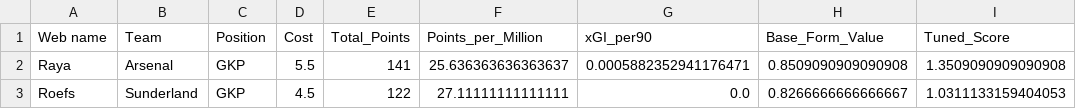
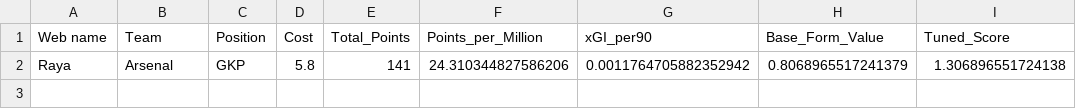
Before and after one commit to Dante777bm/fpl-data-collector, a CSV file: FPL_Data_2025-26/Insights/best_team_goalkeepers.csv, drawn as a sheet.

```diff
--- a/FPL_Data_2025-26/Insights/best_team_goalkeepers.csv
+++ b/FPL_Data_2025-26/Insights/best_team_goalkeepers.csv
@@ -1,3 +1,2 @@
 Web name,Team,Position,Cost,Total_Points,Points_per_Million,xGI_per90,Base_Form_Value,Tuned_Score
-Raya,Arsenal,GKP,5.5,141,25.636363636363637,0.0005882352941176471,0.8509090909090908,1.3509090909090908
-Roefs,Sunderland,GKP,4.5,122,27.11111111111111,0.0,0.8266666666666667,1.0311133159404053
+Raya,Arsenal,GKP,5.8,141,24.310344827586206,0.0011764705882352942,0.8068965517241379,1.306896551724138
```
Also changed, not shown: FPL_Data_2025-26/FPL_Data_GW_34.csv, FPL_Data_2025-26/Insights/best_team_midfielders.csv, 8 other files.
